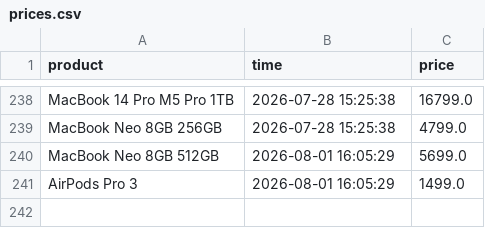
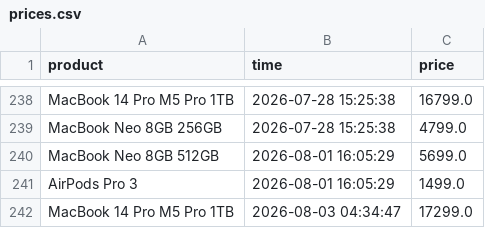
Before and after one commit to parklez/price-monitor-alerter, a CSV file: prices.csv, drawn as a sheet; only a part is shown, gaps mark what is left out.

Commit message:
[Cron] - Update prices.csv

```diff
--- a/prices.csv
+++ b/prices.csv
@@ -241 +241,2 @@ MacBook Neo 8GB 512GB,2026-08-01 16:05:29,5699.0
 AirPods Pro 3,2026-08-01 16:05:29,1499.0
+MacBook 14 Pro M5 Pro 1TB,2026-08-03 04:34:47,17299.0
```
